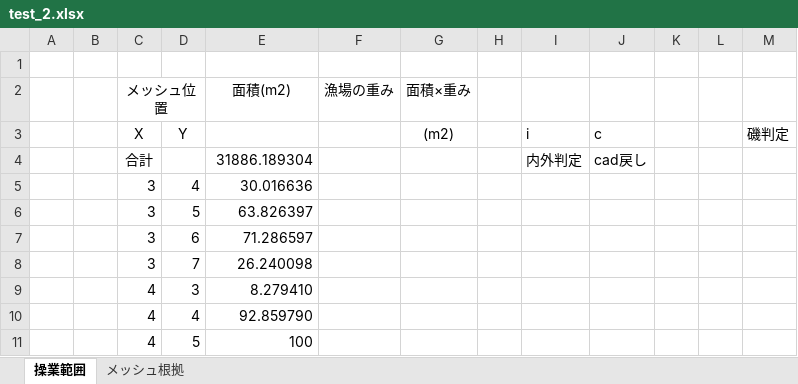
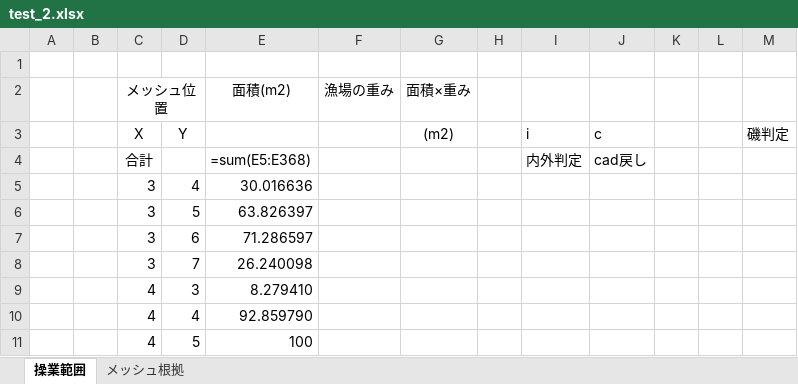
Before and after one commit to iorin9128/area_calc, an Excel workbook: out_data/test_2.xlsx, sheet 操業範囲, drawn as a sheet; only a part is shown; values as stored, in another font and other column widths than the file's, no borders; formulas without a stored value are shown as written; the diff names each change by its address in the sheet, - before the commit and + after, or states it on an @@ line.

```diff
--- a/out_data/test_2.xlsx (sheet 操業範囲)
+++ b/out_data/test_2.xlsx (sheet 操業範囲)
-E4 (面積(m2)): 31886.189304
+E4 (面積(m2)): =sum(E5:E368)
```
Also changed, not shown: out_data/not_ring.xlsx, out_data/test_1.xlsx, 4 other files.
